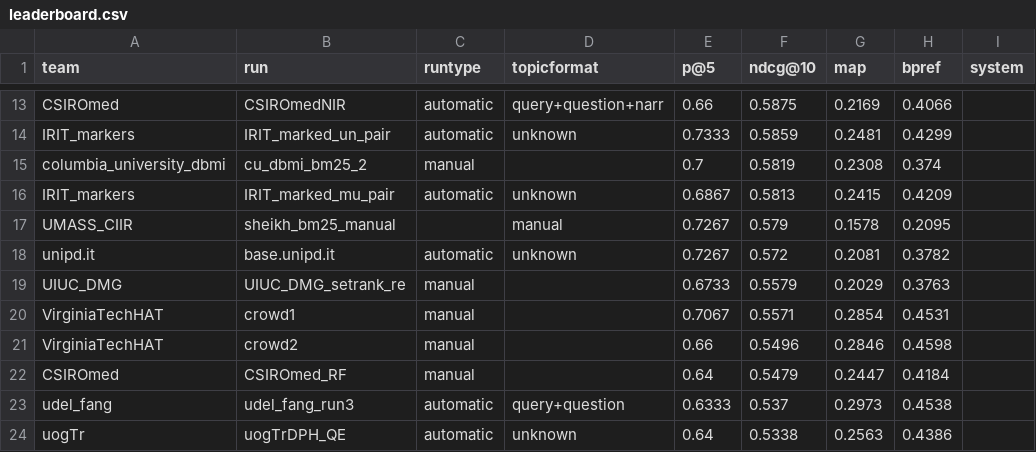
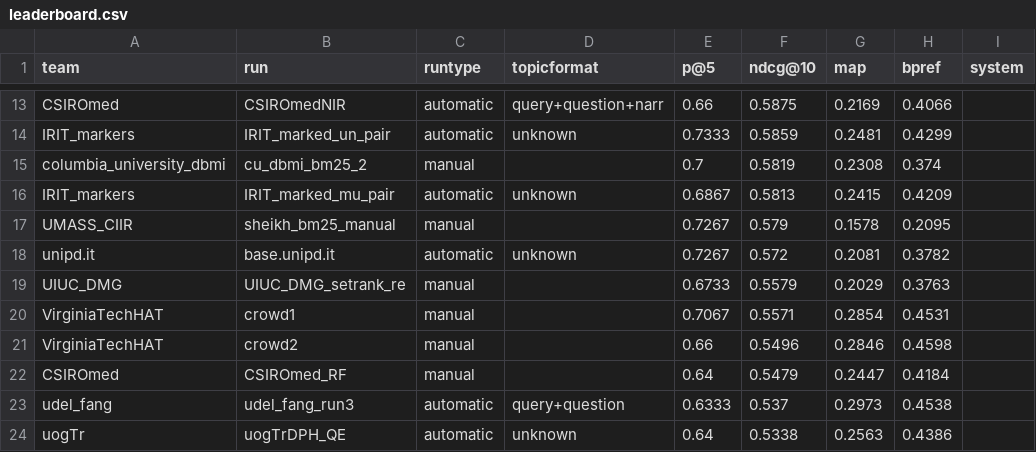
Before and after one commit to castorini/TREC-COVID, a CSV file: round1/leaderboard.csv, drawn as a sheet; only a part is shown, gaps mark what is left out; the diff names each change by its address in the sheet, - before the commit and + after, or states it on an @@ line.

Commit message:
Fix an off-by-one

```diff
--- a/round1/leaderboard.csv
+++ b/round1/leaderboard.csv
-C17 (runtype): (empty)
+C17 (runtype): manual
-D17 (topicformat): manual
+D17 (topicformat): (empty)
```
